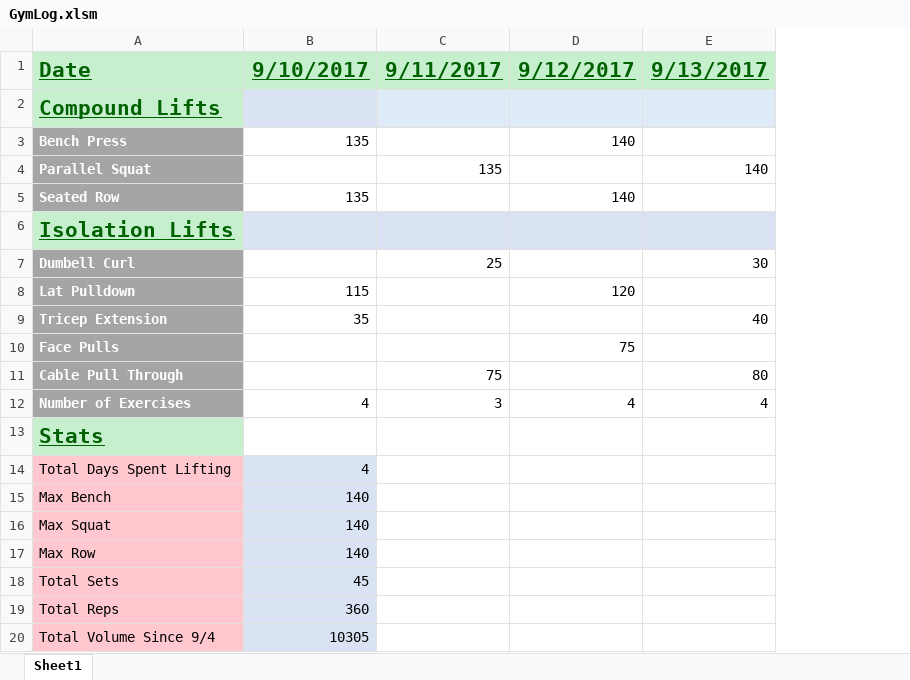
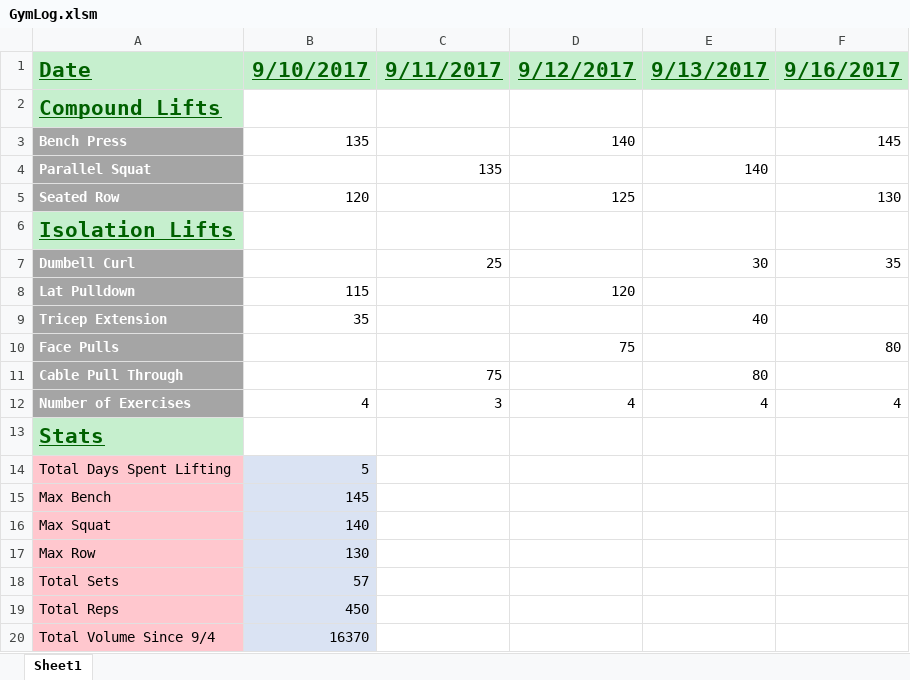
Before and after one commit to s-hampshire/VBA-Gym-Log, an Excel workbook: GymLog.xlsm, sheet Sheet1, drawn as a sheet; values as stored, in another font and other column widths than the file's, no borders; charts and pictures not drawn; the diff names each change by its address in the sheet, - before the commit and + after, or states it on an @@ line.

Commit message:
Add files via upload

```diff
--- a/GymLog.xlsm (sheet Sheet1)
+++ b/GymLog.xlsm (sheet Sheet1)
+column F, rows 1-12: 9/16/2017 |  | 145 |  | 130 |  | 35 |  |  | 80 |  | 4
-B2 fill: #DAE3F3
+B2 fill: none
-C2:E2 fill: #DEEBF7
+C2:E2 fill: none
-B5: 135
+B5: 120
-D5: 140
+D5: 125
-B6:E6 fill: #DAE3F3
+B6:E6 fill: none
-B14: 4
+B14: 5
-B15: 140
+B15: 145
-B17: 140
+B17: 130
-B18: 45
+B18: 57
-B19: 360
+B19: 450
-B20: 10305
+B20: 16370
```
Also changed, not shown: charts or pictures.
